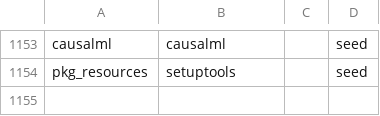
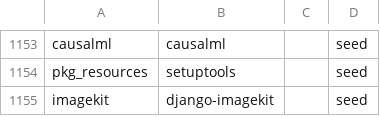
Before and after one commit to Danny213123/apdr, a TSV file: tools/apdr/data/seed/reference_aliases.tsv, drawn as a sheet; only a part is shown, gaps mark what is left out.

Commit message:
Release APDR 0.2.11

```diff
--- a/tools/apdr/data/seed/reference_aliases.tsv
+++ b/tools/apdr/data/seed/reference_aliases.tsv
@@ -1154 +1154,2 @@ causalml	causalml		seed
 pkg_resources	setuptools		seed
+imagekit	django-imagekit		seed
```
Also changed, not shown: 23 other files.
